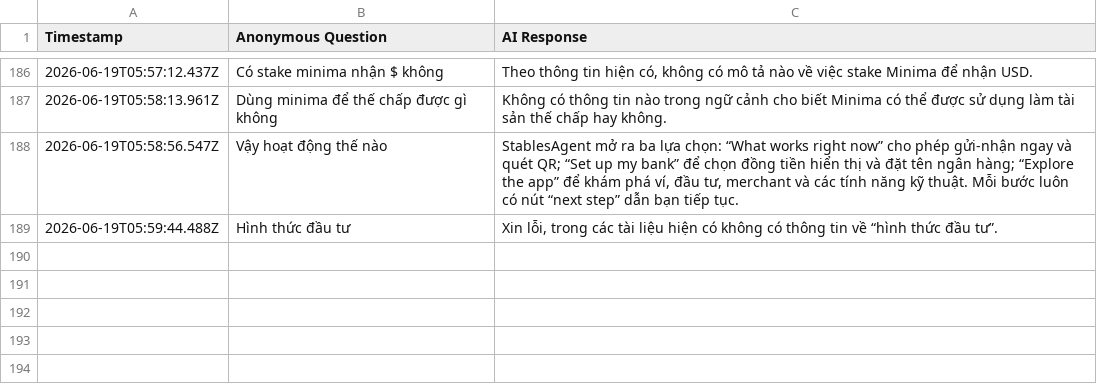
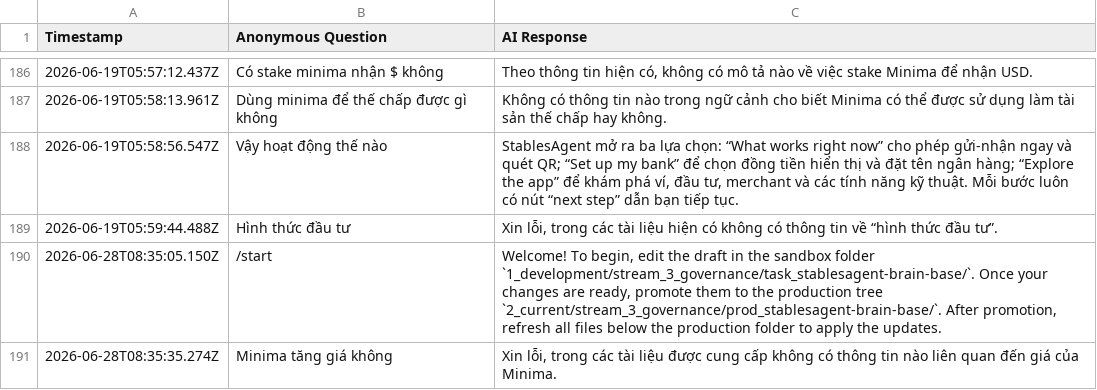
Before and after one commit to StablesCouncil/stables-agent, a CSV file: agent/interaction_logs_telegram.csv, drawn as a sheet; only a part is shown, gaps mark what is left out; the diff names each change by its address in the sheet, - before the commit and + after, or states it on an @@ line.

```diff
--- a/agent/interaction_logs_telegram.csv
+++ b/agent/interaction_logs_telegram.csv
+row 190: 2026-06-28T08:35:05.150Z | /start | Welcome! To begin, edit the draft in the sandbox folder `1_development/stream_3_governance/task_stablesagent-brain-base/`. Once your changes are ready, promote them to the production tree `2_current/stream_3_governance/prod_stablesagent-brain-base/`. After promotion, refresh all files below the production folder to apply the updates.
+row 191: 2026-06-28T08:35:35.274Z | Minima tăng giá không | Xin lỗi, trong các tài liệu được cung cấp không có thông tin nào liên quan đến giá của Minima.
```
Also changed, not shown: agent/interaction_logs.csv.
